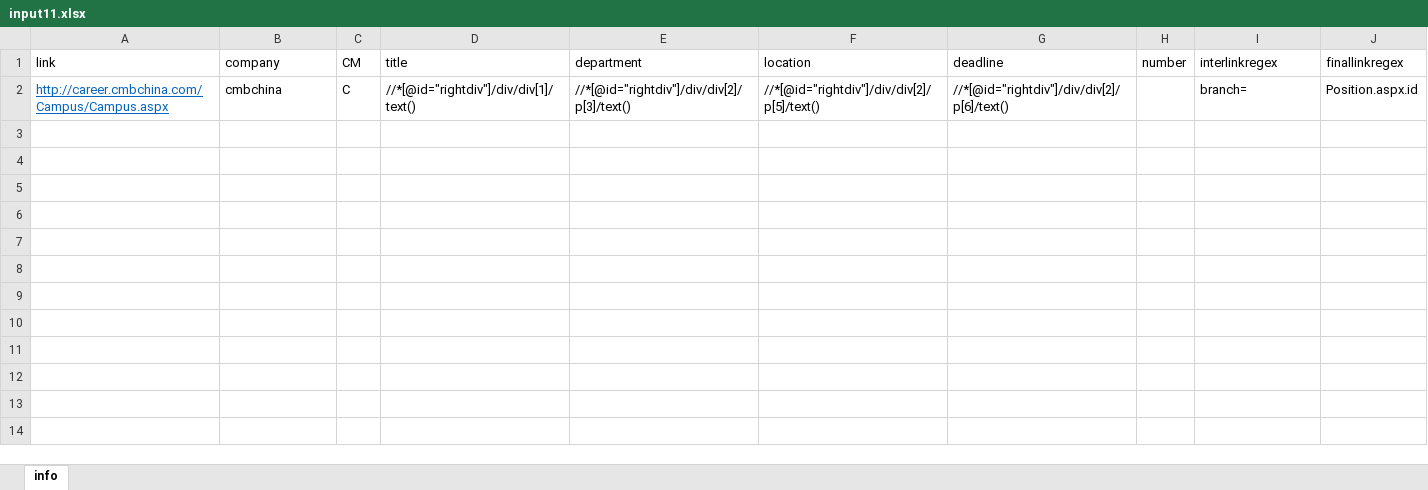
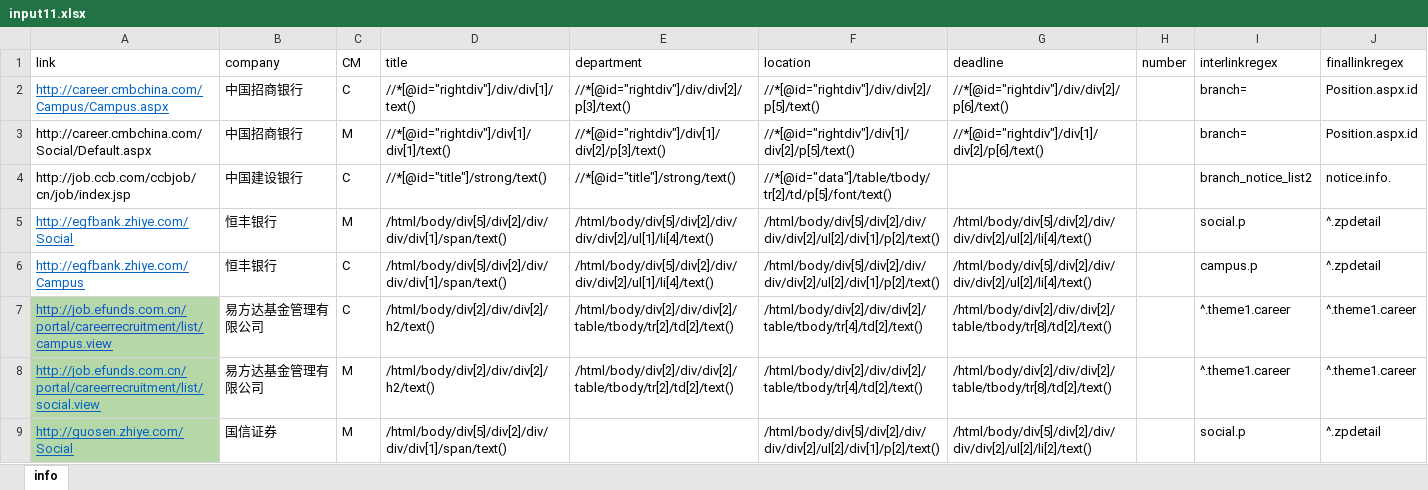
Before and after one commit to niyiedige/wsTemp, an Excel workbook: input11.xlsx, sheet info, drawn as a sheet; only a part is shown; values as stored, in another font and other column widths than the file's, no borders; the diff covers the shown part only; the diff names each change by its address in the sheet, - before the commit and + after, or states it on an @@ line.

```diff
--- a/input11.xlsx (sheet info)
+++ b/input11.xlsx (sheet info)
-B2 (company): cmbchina
+B2 (company): 中国招商银行
+row 3: http://career.cmbchina.com/Social/Default.aspx | 中国招商银行 | M | //*[@id="rightdiv"]/div[1]/div[1]/text() | //*[@id="rightdiv"]/div[1]/div[2]/p[3]/text() | //*[@id="rightdiv"]/div[1]/div[2]/p[5]/text() | //*[@id="rightdiv"]/div[1]/div[2]/p[6]/text() |  | branch= | Position.aspx.id
+row 4: http://job.ccb.com/ccbjob/cn/job/index.jsp | 中国建设银行 | C | //*[@id="title"]/strong/text() | //*[@id="title"]/strong/text() | //*[@id="data"]/table/tbody/tr[2]/td/p[5]/font/text() |  |  | branch_notice_list2 | notice.info.
+row 5: http://egfbank.zhiye.com/Social | 恒丰银行 | M | /html/body/div[5]/div[2]/div/div/div[1]/span/text() | /html/body/div[5]/div[2]/div/div/div[2]/ul[1]/li[4]/text() | /html/body/div[5]/div[2]/div/div/div[2]/ul[2]/div[1]/p[2]/text() | /html/body/div[5]/div[2]/div/div/div[2]/ul[2]/li[4]/text() |  | social.p | ^.zpdetail
+row 6: http://egfbank.zhiye.com/Campus | 恒丰银行 | C | /html/body/div[5]/div[2]/div/div/div[1]/span/text() | /html/body/div[5]/div[2]/div/div/div[2]/ul[1]/li[4]/text() | /html/body/div[5]/div[2]/div/div/div[2]/ul[2]/div[1]/p[2]/text() | /html/body/div[5]/div[2]/div/div/div[2]/ul[2]/li[4]/text() |  | campus.p | ^.zpdetail
+row 7: http://job.efunds.com.cn/portal/careerrecruitment/list/campus.view | 易方达基金管理有限公司 | C | /html/body/div[2]/div/div[2]/h2/text() | /html/body/div[2]/div/div[2]/table/tbody/tr[2]/td[2]/text() | /html/body/div[2]/div/div[2]/table/tbody/tr[4]/td[2]/text() | /html/body/div[2]/div/div[2]/table/tbody/tr[8]/td[2]/text() |  | ^.theme1.career | ^.theme1.career
+row 8: http://job.efunds.com.cn/portal/careerrecruitment/list/social.view | 易方达基金管理有限公司 | M | /html/body/div[2]/div/div[2]/h2/text() | /html/body/div[2]/div/div[2]/table/tbody/tr[2]/td[2]/text() | /html/body/div[2]/div/div[2]/table/tbody/tr[4]/td[2]/text() | /html/body/div[2]/div/div[2]/table/tbody/tr[8]/td[2]/text() |  | ^.theme1.career | ^.theme1.career
+row 9: http://guosen.zhiye.com/Social | 国信证券 | M | /html/body/div[5]/div[2]/div/div/div[1]/span/text() |  | /html/body/div[5]/div[2]/div/div/div[2]/ul[2]/div[1]/p[2]/text() | /html/body/div[5]/div[2]/div/div/div[2]/ul[2]/li[2]/text() |  | social.p | ^.zpdetail
```
Also changed, not shown: 7 added rows elsewhere in this sheet, input.xlsx, 6 other files.
